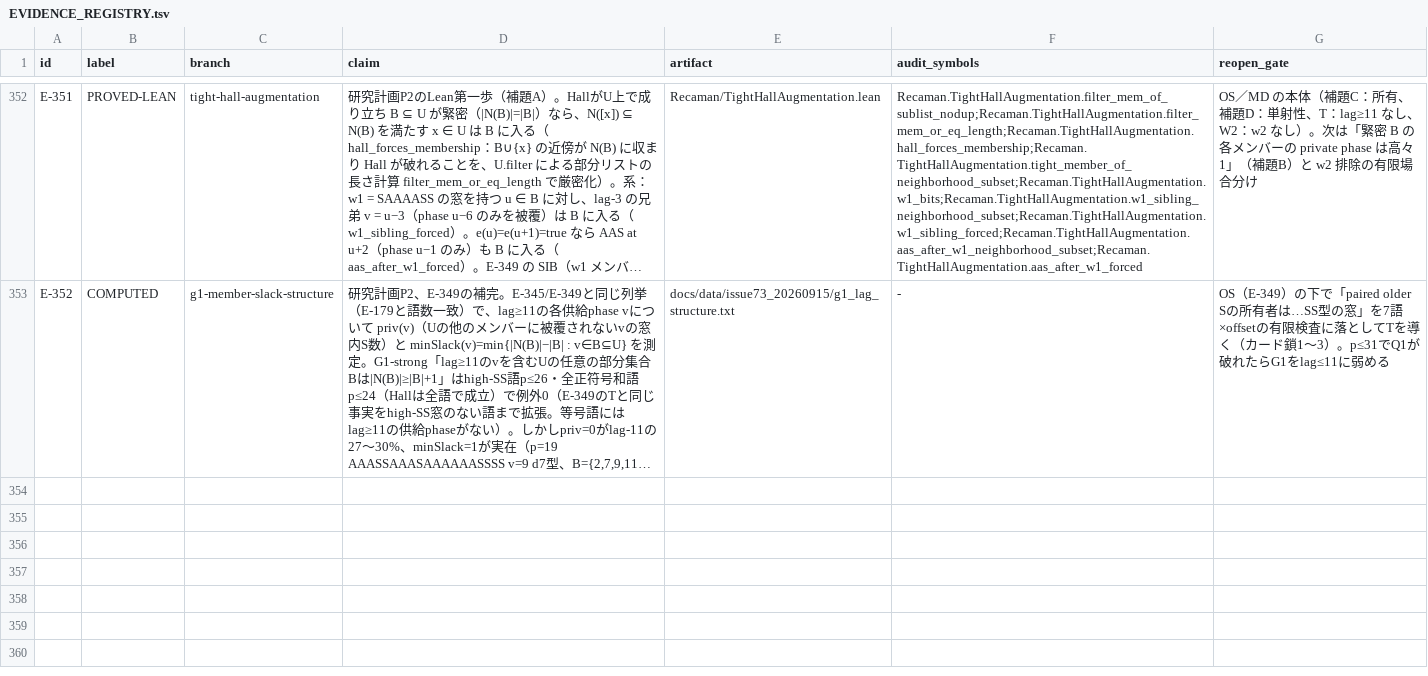
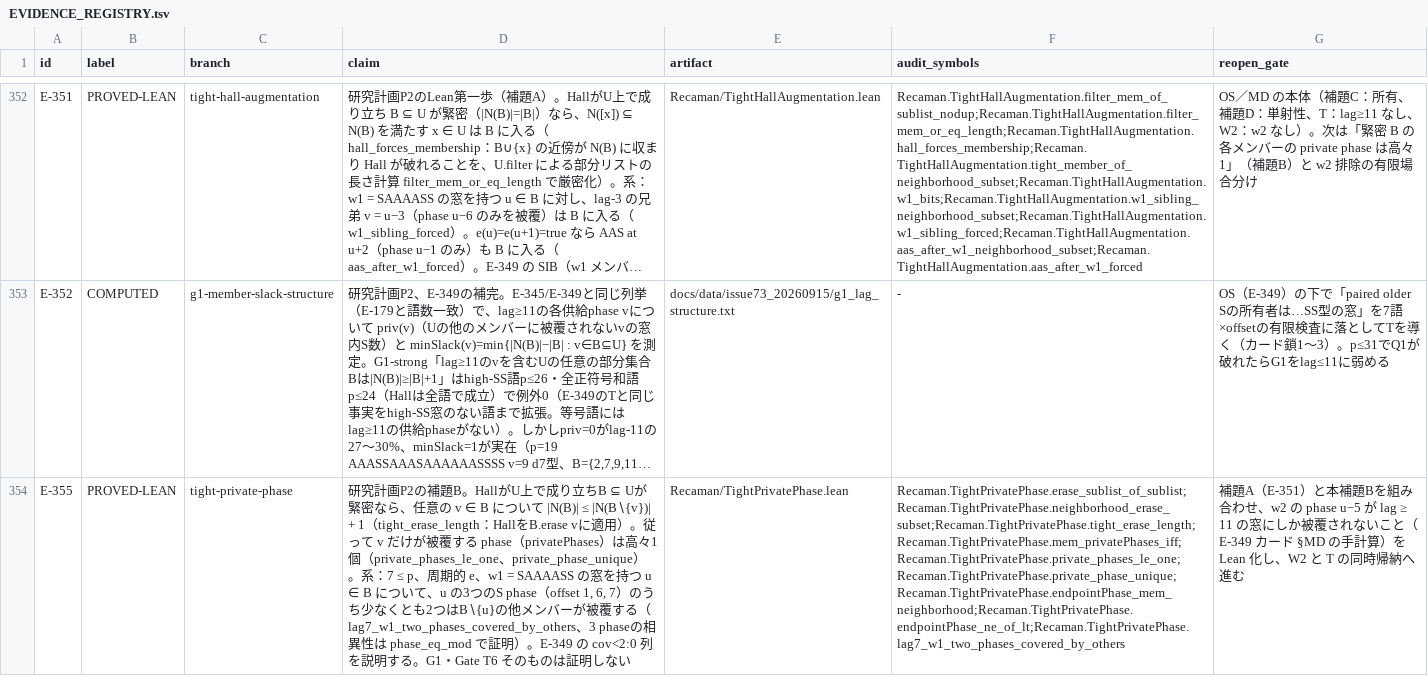
Before and after one commit to hirokidaichi/recaman-lean-research, a TSV file: docs/EVIDENCE_REGISTRY.tsv, drawn as a sheet; only a part is shown, gaps mark what is left out; long unchanged cells end in …; the diff names each change by its address in the sheet, - before the commit and + after, or states it on an @@ line.

```diff
--- a/docs/EVIDENCE_REGISTRY.tsv
+++ b/docs/EVIDENCE_REGISTRY.tsv
+row 354: E-355 | PROVED-LEAN | tight-private-phase | 研究計画P2の補題B。HallがU上で成り立ちB ⊆ Uが緊密なら、任意の v ∈ B について |N(B)| ≤ |N(B∖{v})| + 1（tight_erase_length：HallをB.erase vに適用）。従って v だけが被覆する phase（privatePhases）は高々1個（private_phases_le_one、private_phase_unique）。系：7 ≤ p、周期的 e、w1 = SAAAASS の窓を持つ u ∈ B について、u の3つのS phase（offset 1, 6, 7）のうち少なくとも2つはB∖{u}の他メンバーが被覆する（lag7_w1_two_phases_covered_by_others、3 phaseの相異性は phase_eq_mod で証明）。E-349 の cov<2:0 列を説明する。G1・Gate T6 そのものは証明しない | Recaman/TightPrivatePhase.lean | Recaman.TightPrivatePhase.erase_sublist_of_sublist;Recaman.TightPrivatePhase.neighborhood_erase_subset;Recaman.TightPrivatePhase.tight_erase_length;Recaman.TightPrivatePhase.mem_privatePhases_iff;Recaman.TightPrivatePhase.private_phases_le_one;Recaman.TightPrivatePhase.private_phase_unique;Recaman.TightPrivatePhase.endpointPhase_mem_neighborhood;Recaman.TightPrivatePhase.endpointPhase_ne_of_lt;Recaman.TightPrivatePhase.lag7_w1_two_phases_covered_by_others | 補題A（E-351）と本補題Bを組み合わせ、w2 の phase u−5 が lag ≥ 11 の窓にしか被覆されないこと（E-349 カード §MD の手計算）を Lean 化し、W2 と T の同時帰納へ進む
```
Also changed, not shown: 8 other files.
